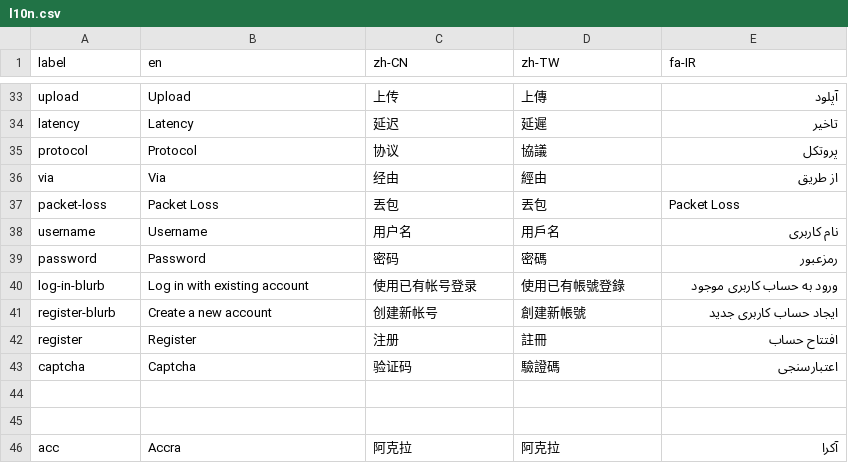
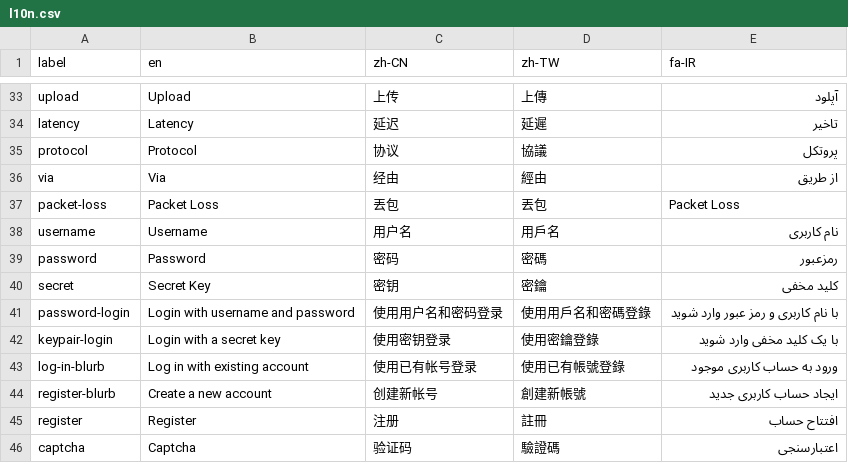
Before and after one commit to geph-official/gephgui, a CSV file: src/lib/l10n.csv, drawn as a sheet; only a part is shown, gaps mark what is left out; the shorter side is filled out with more unchanged rows.

Commit message:
Implemented keypair register and basic keypair login ui.

```diff
--- a/src/lib/l10n.csv
+++ b/src/lib/l10n.csv
@@ -39,2 +39,5 @@ username,Username,用户名,用戶名,نام کاربری
 password,Password,密码,密碼,رمزعبور
+secret,Secret Key,密钥,密鑰,کلید مخفی
+password-login,Login with username and password,使用用户名和密码登录,使用用戶名和密碼登錄,با نام کاربری و رمز عبور وارد شوید
+keypair-login,Login with a secret key,使用密钥登录,使用密鑰登錄,با یک کلید مخفی وارد شوید
 log-in-blurb,Log in with existing account,使用已有帐号登录,使用已有帳號登錄,ورود به حساب کاربری موجود
```
Also changed, not shown: 3 other files.
